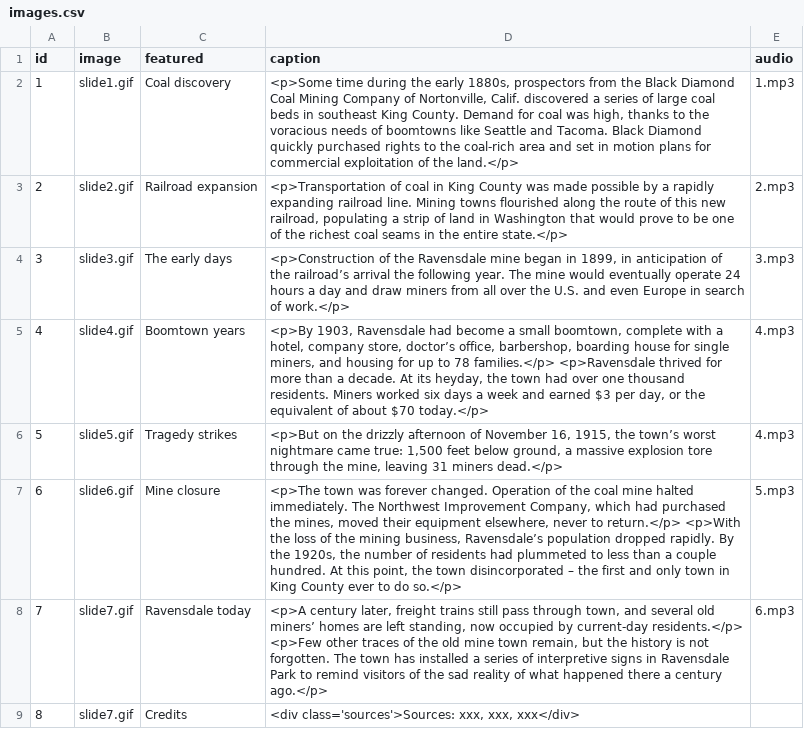
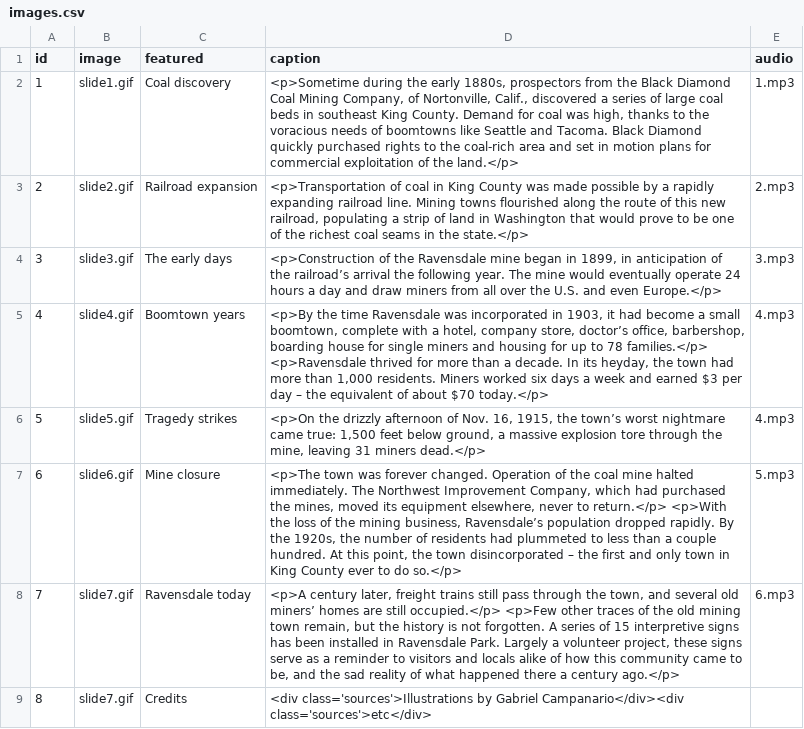
Before and after one commit to seattletimes/ravensdale-story, a CSV file: data/images.csv, drawn as a sheet.

Commit message:
final captions!

```diff
--- a/data/images.csv
+++ b/data/images.csv
@@ -1,9 +1,9 @@
 id,image,featured,caption,audio
-1,slide1.gif,"Coal discovery","<p>Some time during the early 1880s, prospectors from the Black Diamond Coal Mining Company of Nortonville, Calif. discovered a series of large coal beds in southeast King County. Demand for coal was high, thanks to the voracious needs of boomtowns like Seattle and Tacoma. Black Diamond quickly purchased rights to the coal-rich area and set in motion plans for commercial exploitation of the land.</p>",1.mp3
-2,slide2.gif,"Railroad expansion","<p>Transportation of coal in King County was made possible by a rapidly expanding railroad line. Mining towns flourished along the route of this new railroad, populating a strip of land in Washington that would prove to be one of the richest coal seams in the entire state.</p>",2.mp3
-3,slide3.gif,"The early days","<p>Construction of the Ravensdale mine began in 1899, in anticipation of the railroad’s arrival the following year. The mine would eventually operate 24 hours a day and draw miners from all over the U.S. and even Europe in search of work.</p>",3.mp3
-4,slide4.gif,"Boomtown years","<p>By 1903, Ravensdale had become a small boomtown, complete with a hotel, company store, doctor’s office, barbershop, boarding house for single miners, and housing for up to 78 families.</p> <p>Ravensdale thrived for more than a decade. At its heyday, the town had over one thousand residents. Miners worked six days a week and earned $3 per day, or the equivalent of about $70 today.</p>",4.mp3
-5,slide5.gif,"Tragedy strikes","<p>But on the drizzly afternoon of November 16, 1915, the town’s worst nightmare came true: 1,500 feet below ground, a massive explosion tore through the mine, leaving 31 miners dead.</p>",4.mp3
-6,slide6.gif,"Mine closure","<p>The town was forever changed. Operation of the coal mine halted immediately. The Northwest Improvement Company, which had purchased the mines, moved their equipment elsewhere, never to return.</p> <p>With the loss of the mining business, Ravensdale’s population dropped rapidly. By the 1920s, the number of residents had plummeted to less than a couple hundred. At this point, the town disincorporated – the first and only town in King County ever to do so.</p>",5.mp3
-7,slide7.gif,"Ravensdale today","<p>A century later, freight trains still pass through town, and several old miners’ homes are left standing, now occupied by current-day residents.</p> <p>Few other traces of the old mine town remain, but the history is not forgotten. The town has installed a series of interpretive signs in Ravensdale Park to remind visitors of the sad reality of what happened there a century ago.</p>",6.mp3
-8,slide7.gif,"Credits","<div class='sources'>Sources: xxx, xxx, xxx</div>",
+1,slide1.gif,"Coal discovery","<p>Sometime during the early 1880s, prospectors from the Black Diamond Coal Mining Company, of Nortonville, Calif., discovered a series of large coal beds in southeast King County. Demand for coal was high, thanks to the voracious needs of boomtowns like Seattle and Tacoma. Black Diamond quickly purchased rights to the coal-rich area and set in motion plans for commercial exploitation of the land.</p>",1.mp3
+2,slide2.gif,"Railroad expansion","<p>Transportation of coal in King County was made possible by a rapidly expanding railroad line. Mining towns flourished along the route of this new railroad, populating a strip of land in Washington that would prove to be one of the richest coal seams in the state.</p>",2.mp3
+3,slide3.gif,"The early days","<p>Construction of the Ravensdale mine began in 1899, in anticipation of the railroad’s arrival the following year. The mine would eventually operate 24 hours a day and draw miners from all over the U.S. and even Europe.</p>",3.mp3
+4,slide4.gif,"Boomtown years","<p>By the time Ravensdale was incorporated in 1903, it had become a small boomtown, complete with a hotel, company store, doctor’s office, barbershop, boarding house for single miners and housing for up to 78 families.</p> <p>Ravensdale thrived for more than a decade. In its heyday, the town had more than 1,000 residents. Miners worked six days a week and earned $3 per day – the equivalent of about $70 today.</p>",4.mp3
+5,slide5.gif,"Tragedy strikes","<p>On the drizzly afternoon of Nov. 16, 1915, the town’s worst nightmare came true: 1,500 feet below ground, a massive explosion tore through the mine, leaving 31 miners dead.</p>",4.mp3
+6,slide6.gif,"Mine closure","<p>The town was forever changed. Operation of the coal mine halted immediately. The Northwest Improvement Company, which had purchased the mines, moved its equipment elsewhere, never to return.</p> <p>With the loss of the mining business, Ravensdale’s population dropped rapidly. By the 1920s, the number of residents had plummeted to less than a couple hundred. At this point, the town disincorporated – the first and only town in King County ever to do so.</p>",5.mp3
+7,slide7.gif,"Ravensdale today","<p>A century later, freight trains still pass through the town, and several old miners’ homes are still occupied.</p> <p>Few other traces of the old mining town remain, but the history is not forgotten. A series of 15 interpretive signs has been installed in Ravensdale Park. Largely a volunteer project, these signs serve as a reminder to visitors and locals alike of how this community came to be, and the sad reality of what happened there a century ago.</p>",6.mp3
+8,slide7.gif,"Credits","<div class='sources'>Illustrations by Gabriel Campanario</div><div class='sources'>etc</div>",
```
Also changed, not shown: 7 other files.
